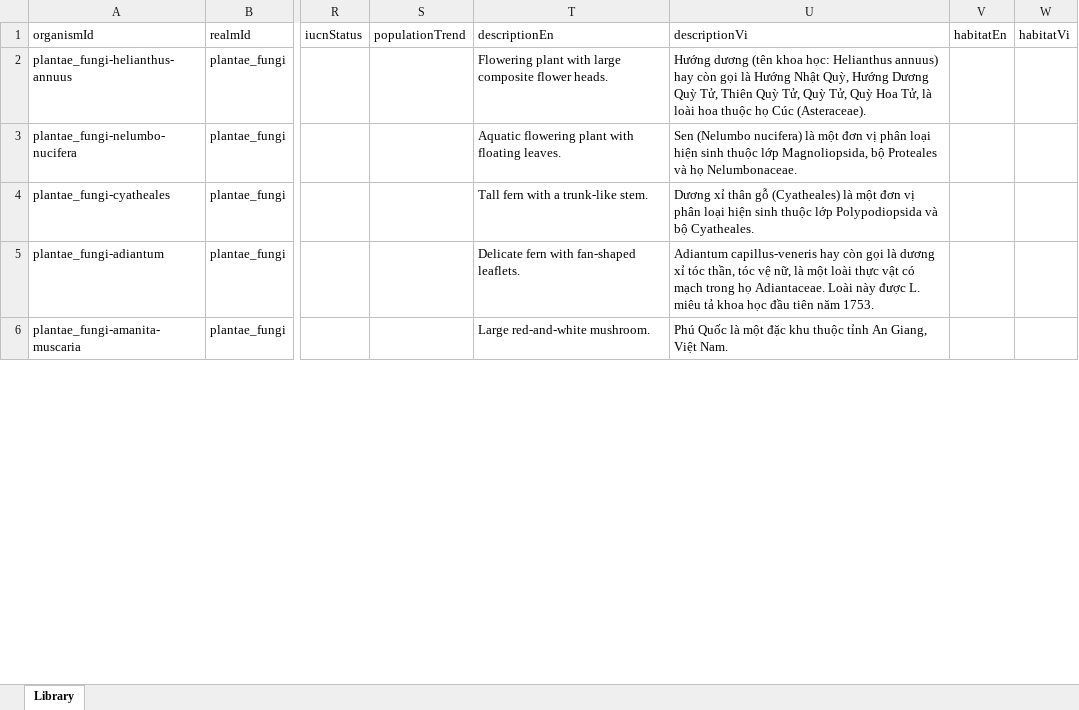
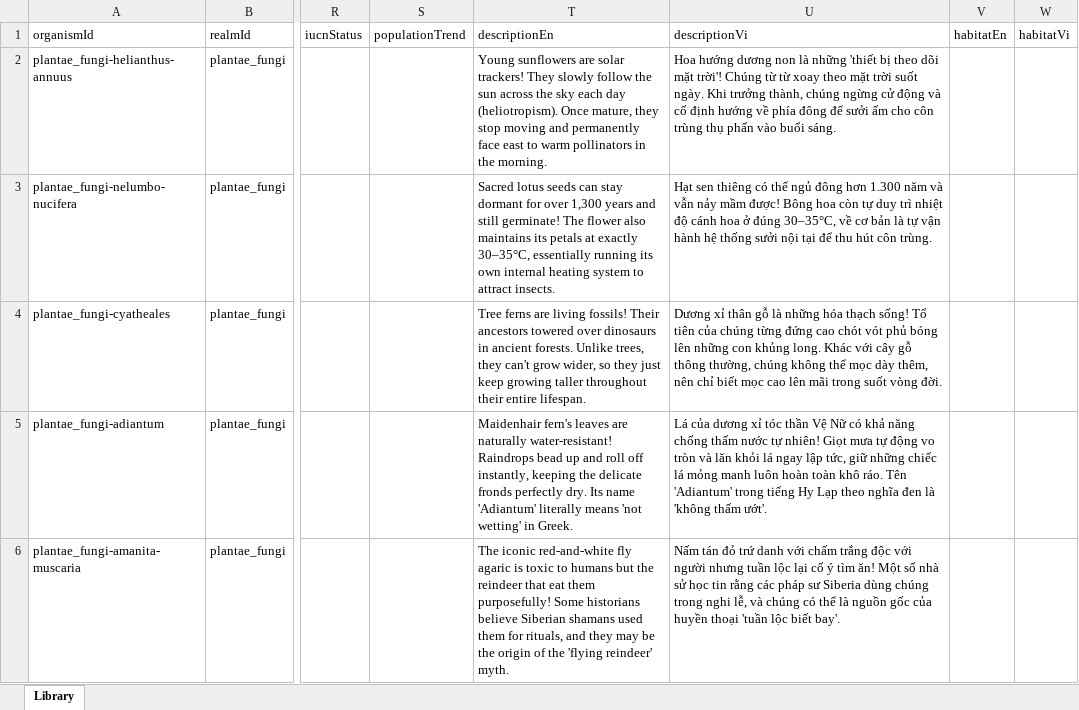
Before and after one commit to vector148/cozymuseum-critterarium, an Excel workbook: database/plantae-fungi.xlsx, sheet Library, drawn as a sheet; only a part is shown, gaps mark what is left out; values as stored, in another font and other column widths than the file's, no borders; the diff covers the shown part only; the diff names each change by its address in the sheet, - before the commit and + after, or states it on an @@ line.

```diff
--- a/database/plantae-fungi.xlsx (sheet Library)
+++ b/database/plantae-fungi.xlsx (sheet Library)
-T2 (descriptionEn): Flowering plant with large composite flower heads.
+T2 (descriptionEn): Young sunflowers are solar trackers! They slowly follow the sun across the sky each day (heliotropism). Once mature, they stop moving and permanently face east to warm pollinators in the morning.
-U2 (descriptionVi): Hướng dương (tên khoa học: Helianthus annuus) hay còn gọi là Hướng Nhật Quỳ, Hướng Dương Quỳ Tử, Thiên Quỳ Tử, Quỳ Tử, Quỳ Hoa Tử, là loài hoa thuộc họ Cúc (Asteraceae).
+U2 (descriptionVi): Hoa hướng dương non là những 'thiết bị theo dõi mặt trời'! Chúng từ từ xoay theo mặt trời suốt ngày. Khi trưởng thành, chúng ngừng cử động và cố định hướng về phía đông để sưởi ấm cho côn trùng thụ phấn vào buổi sáng.
-T3 (descriptionEn): Aquatic flowering plant with floating leaves.
+T3 (descriptionEn): Sacred lotus seeds can stay dormant for over 1,300 years and still germinate! The flower also maintains its petals at exactly 30–35°C, essentially running its own internal heating system to attract insects.
-U3 (descriptionVi): Sen (Nelumbo nucifera) là một đơn vị phân loại hiện sinh thuộc lớp Magnoliopsida, bộ Proteales và họ Nelumbonaceae.
+U3 (descriptionVi): Hạt sen thiêng có thể ngủ đông hơn 1.300 năm và vẫn nảy mầm được! Bông hoa còn tự duy trì nhiệt độ cánh hoa ở đúng 30–35°C, về cơ bản là tự vận hành hệ thống sưởi nội tại để thu hút côn trùng.
-T4 (descriptionEn): Tall fern with a trunk-like stem.
+T4 (descriptionEn): Tree ferns are living fossils! Their ancestors towered over dinosaurs in ancient forests. Unlike trees, they can't grow wider, so they just keep growing taller throughout their entire lifespan.
-U4 (descriptionVi): …thân gỗ (Cyatheales) là một đơn vị phân loại hiện sinh thuộc lớp Polypodiopsida và bộ Cyatheales.
+U4 (descriptionVi): …thân gỗ là những hóa thạch sống! Tổ tiên của chúng từng đứng cao chót vót phủ bóng lên những con khủng long. Khác với cây gỗ thông thường, chúng không thể mọc dày thêm, nên chỉ biết mọc cao lên mãi trong suốt vòng đời.
-T5 (descriptionEn): Delicate fern with fan-shaped leaflets.
+T5 (descriptionEn): Maidenhair fern's leaves are naturally water-resistant! Raindrops bead up and roll off instantly, keeping the delicate fronds perfectly dry. Its name 'Adiantum' literally means 'not wetting' in Greek.
-U5 (descriptionVi): Adiantum capillus-veneris hay còn gọi là dương xỉ tóc thần, tóc vệ nữ, là một loài thực vật có mạch trong họ Adiantaceae. Loài này được L. miêu tả khoa học đầu tiên năm 1753.
+U5 (descriptionVi): Lá của dương xỉ tóc thần Vệ Nữ có khả năng chống thấm nước tự nhiên! Giọt mưa tự động vo tròn và lăn khỏi lá ngay lập tức, giữ những chiếc lá mỏng manh luôn hoàn toàn khô ráo. Tên 'Adiantum' trong tiếng Hy Lạp theo nghĩa đen là 'không thấm ướt'.
-T6 (descriptionEn): Large red-and-white mushroom.
+T6 (descriptionEn): The iconic red-and-white fly agaric is toxic to humans but the reindeer that eat them purposefully! Some historians believe Siberian shamans used them for rituals, and they may be the origin of the 'flying reindeer' myth.
-U6 (descriptionVi): Phú Quốc là một đặc khu thuộc tỉnh An Giang, Việt Nam.
+U6 (descriptionVi): Nấm tán đỏ trứ danh với chấm trắng độc với người nhưng tuần lộc lại cố ý tìm ăn! Một số nhà sử học tin rằng các pháp sư Siberia dùng chúng trong nghi lễ, và chúng có thể là nguồn gốc của huyền thoại 'tuần lộc biết bay'.
```
Also changed, not shown: 6 removed rows and 248 edited cells elsewhere in this sheet, database/animalia.xlsx, 36 other files.
